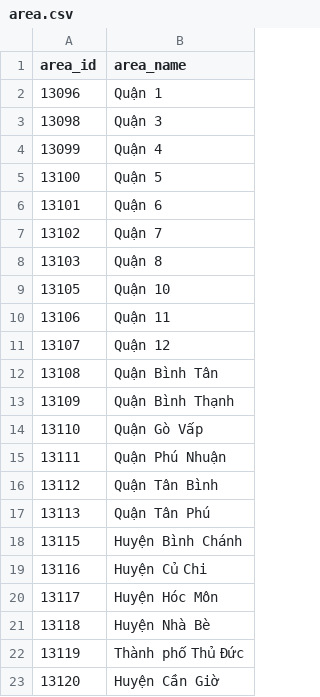
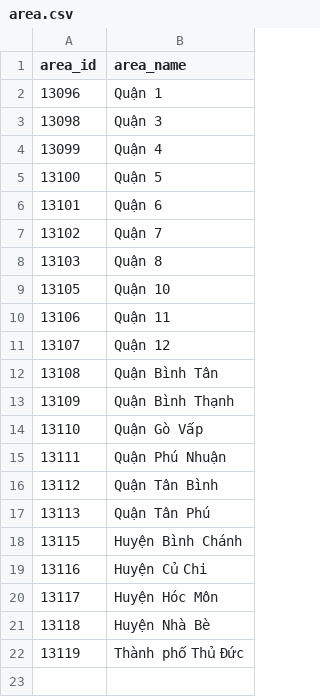
Before and after one commit to dleqhuy/vietnamese_real_estate_analytical_applications, a CSV file: crawler/area.csv, drawn as a sheet.

```diff
--- a/crawler/area.csv
+++ b/crawler/area.csv
@@ -22,2 +22 @@ area_id,area_name
 13119,Thành phố Thủ Đức
-13120,Huyện Cần Giờ
```
Also changed, not shown: 2 other files.
